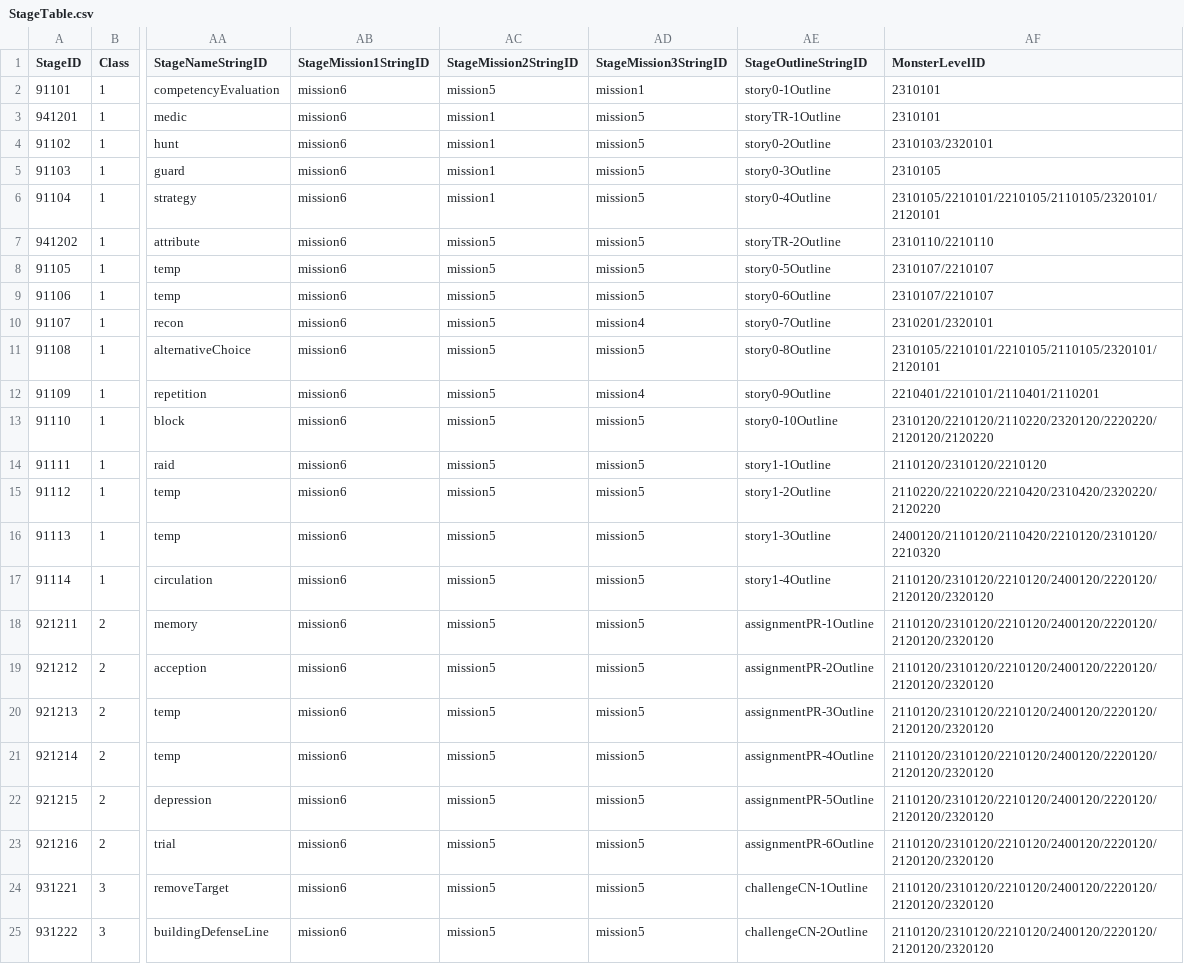
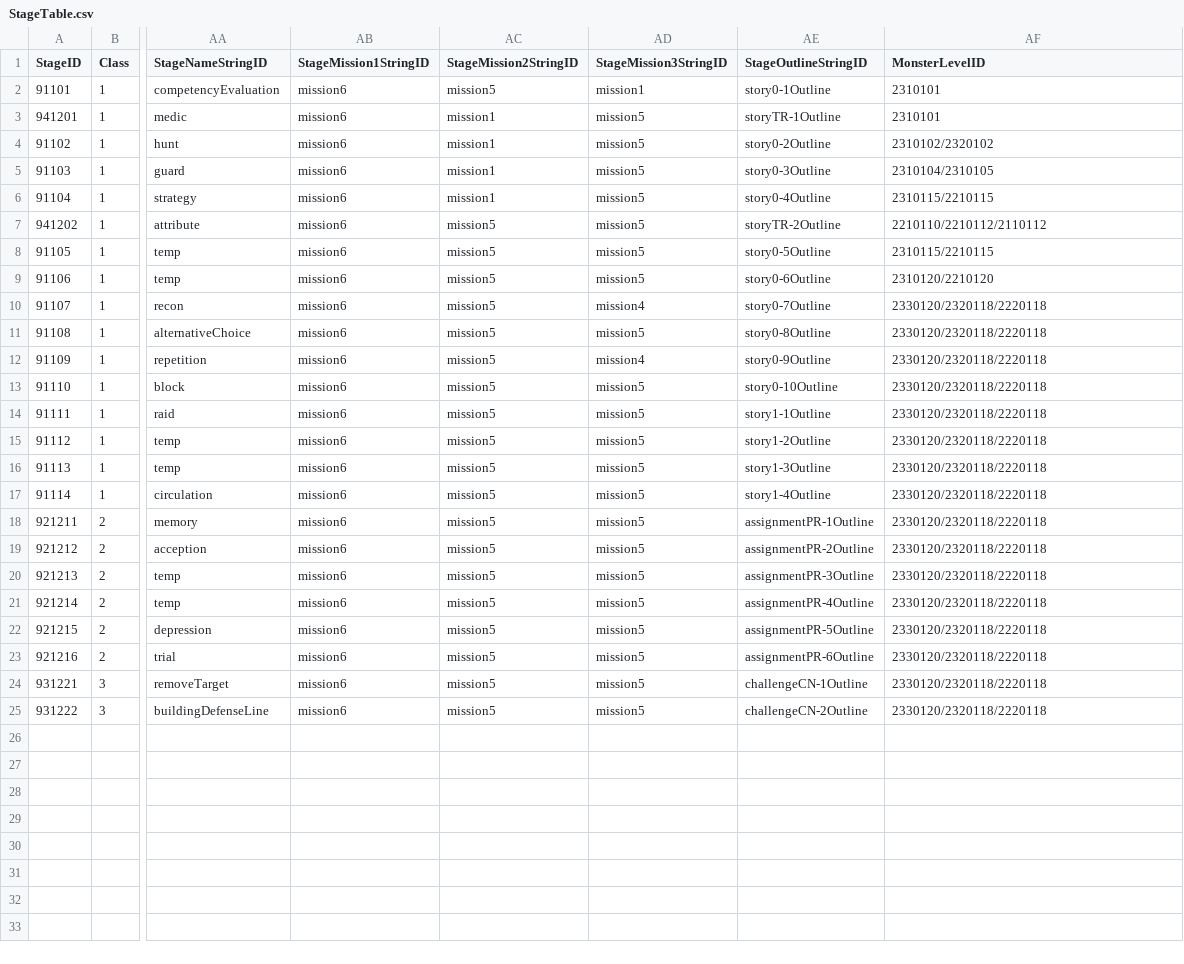
Before and after one commit to rockdo4/UNITY_ProjectMEKA, a CSV file: UNITY_ProjectMEKA/Assets/Resources/Table/StageTable.csv, drawn as a sheet; only a part is shown, gaps mark what is left out; the diff names each change by its address in the sheet, - before the commit and + after, or states it on an @@ line.

Commit message:
<MonsterLevelTable> - 몬스터 레벨 테이블 업데이트
<StageTable>
- 스폰되는 몬스터 레벨 id 업데이트(0-9까지만 유의미)

<StringTable>
- 몬스터 이름 추가

<MonsterIcon>
- 안 쓰는 using문 삭제

<StageUIManager>
- 스테이지 인포창에 몬스터 아이콘 적용

<MonsterTable, MonsterData>
- 몬스터 이름, 설명, 이미지 경로가 필요해서 몬스터테이블 추가

```diff
--- a/UNITY_ProjectMEKA/Assets/Resources/Table/StageTable.csv
+++ b/UNITY_ProjectMEKA/Assets/Resources/Table/StageTable.csv
-AF4 (MonsterLevelID): 2310103/2320101
+AF4 (MonsterLevelID): 2310102/2320102
-AF5 (MonsterLevelID): 2310105
+AF5 (MonsterLevelID): 2310104/2310105
-AF6 (MonsterLevelID): 2310105/2210101/2210105/2110105/2320101/2120101
+AF6 (MonsterLevelID): 2310115/2210115
-AF7 (MonsterLevelID): 2310110/2210110
+AF7 (MonsterLevelID): 2210110/2210112/2110112
-AF8 (MonsterLevelID): 2310107/2210107
+AF8 (MonsterLevelID): 2310115/2210115
-AF9 (MonsterLevelID): 2310107/2210107
+AF9 (MonsterLevelID): 2310120/2210120
-AF10 (MonsterLevelID): 2310201/2320101
+AF10 (MonsterLevelID): 2330120/2320118/2220118
-AF11 (MonsterLevelID): 2310105/2210101/2210105/2110105/2320101/2120101
+AF11 (MonsterLevelID): 2330120/2320118/2220118
-AF12 (MonsterLevelID): 2210401/2210101/2110401/2110201
+AF12 (MonsterLevelID): 2330120/2320118/2220118
-AF13 (MonsterLevelID): 2310120/2210120/2110220/2320120/2220220/2120120/2120220
+AF13 (MonsterLevelID): 2330120/2320118/2220118
-AF14 (MonsterLevelID): 2110120/2310120/2210120
+AF14 (MonsterLevelID): 2330120/2320118/2220118
-AF15 (MonsterLevelID): 2110220/2210220/2210420/2310420/2320220/2120220
+AF15 (MonsterLevelID): 2330120/2320118/2220118
-AF16 (MonsterLevelID): 2400120/2110120/2110420/2210120/2310120/2210320
+AF16 (MonsterLevelID): 2330120/2320118/2220118
-AF17:AF25 (MonsterLevelID): 2110120/2310120/2210120/2400120/2220120/2120120/2320120
+AF17:AF25 (MonsterLevelID): 2330120/2320118/2220118
```
Also changed, not shown: UNITY_ProjectMEKA/Assets/Resources/Table/StringTable.csv, 16 other files.
